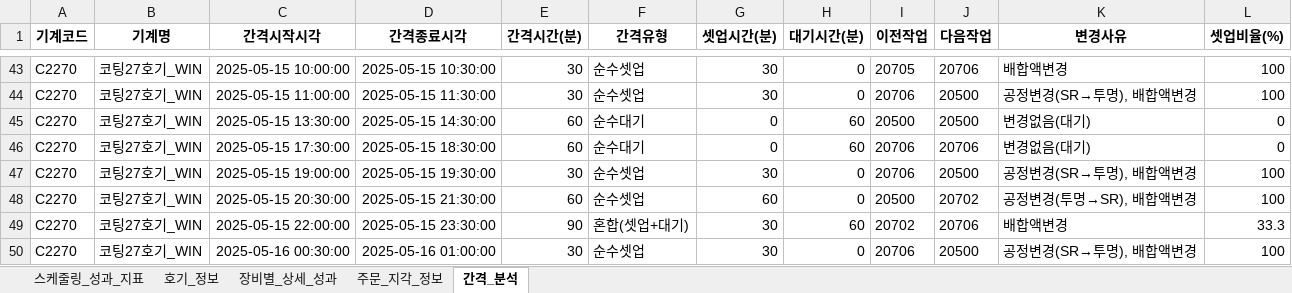
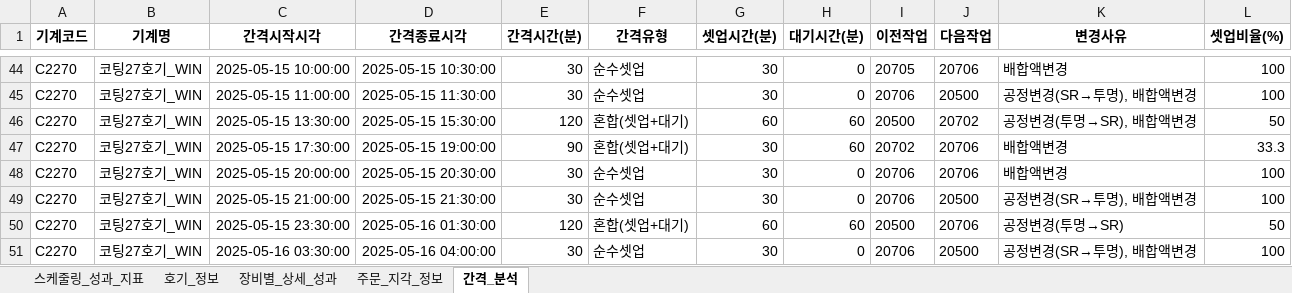
Before and after one commit to Sohyun-B/production-scheduling-system, an Excel workbook: python_engine/data/output/0829 스케줄링결과.xlsx, sheet 간격_분석, drawn as a sheet; only a part is shown, gaps mark what is left out; values as stored, in another font and other column widths than the file's, no borders; addresses are those after the commit; the diff covers the shown part only; the diff names each change by its address in the sheet, - before the commit and + after, or states it on an @@ line.

```diff
--- a/python_engine/data/output/0829 스케줄링결과.xlsx (sheet 간격_분석)
+++ b/python_engine/data/output/0829 스케줄링결과.xlsx (sheet 간격_분석)
-D46 (간격종료시각): 2025-05-15 14:30:00
+D46 (간격종료시각): 2025-05-15 15:30:00
-E46 (간격시간(분)): 60
+E46 (간격시간(분)): 120
-F46:F47 (간격유형): 순수대기
+F46:F47 (간격유형): 혼합(셋업+대기)
-G46 (셋업시간(분)): 0
+G46 (셋업시간(분)): 60
-J46 (다음작업): 20500
+J46 (다음작업): 20702
-K46 (변경사유): 변경없음(대기)
+K46 (변경사유): 공정변경(투명→SR), 배합액변경
-L46 (셋업비율(%)): 0
+L46 (셋업비율(%)): 50
-D47 (간격종료시각): 2025-05-15 18:30:00
+D47 (간격종료시각): 2025-05-15 19:00:00
-E47 (간격시간(분)): 60
+E47 (간격시간(분)): 90
-G47 (셋업시간(분)): 0
+G47 (셋업시간(분)): 30
-I47 (이전작업): 20706
+I47 (이전작업): 20702
-K47 (변경사유): 변경없음(대기)
+K47 (변경사유): 배합액변경
-L47 (셋업비율(%)): 0
+L47 (셋업비율(%)): 33.3
-C48 (간격시작시각): 2025-05-15 19:00:00
+C48 (간격시작시각): 2025-05-15 20:00:00
-D48 (간격종료시각): 2025-05-15 19:30:00
+D48 (간격종료시각): 2025-05-15 20:30:00
-J48 (다음작업): 20500
+J48 (다음작업): 20706
-K48 (변경사유): 공정변경(SR→투명), 배합액변경
+K48 (변경사유): 배합액변경
-C49 (간격시작시각): 2025-05-15 20:30:00
+C49 (간격시작시각): 2025-05-15 21:00:00
-E49 (간격시간(분)): 60
+E49 (간격시간(분)): 30
-G49 (셋업시간(분)): 60
+G49 (셋업시간(분)): 30
-I49 (이전작업): 20500
+I49 (이전작업): 20706
-J49 (다음작업): 20702
+J49 (다음작업): 20500
-K49 (변경사유): 공정변경(투명→SR), 배합액변경
+K49 (변경사유): 공정변경(SR→투명), 배합액변경
-C50 (간격시작시각): 2025-05-15 22:00:00
+C50 (간격시작시각): 2025-05-15 23:30:00
-D50 (간격종료시각): 2025-05-15 23:30:00
+D50 (간격종료시각): 2025-05-16 01:30:00
-E50 (간격시간(분)): 90
+E50 (간격시간(분)): 120
-G50 (셋업시간(분)): 30
+G50 (셋업시간(분)): 60
-I50 (이전작업): 20702
+I50 (이전작업): 20500
-K50 (변경사유): 배합액변경
+K50 (변경사유): 공정변경(투명→SR)
-L50 (셋업비율(%)): 33.3
+L50 (셋업비율(%)): 50
-C51 (간격시작시각): 2025-05-16 00:30:00
+C51 (간격시작시각): 2025-05-16 03:30:00
-D51 (간격종료시각): 2025-05-16 01:00:00
+D51 (간격종료시각): 2025-05-16 04:00:00
```
Also changed, not shown: 2 added rows, 1 removed row and 92 edited cells elsewhere in this sheet, sheet 호기_정보, sheet 장비별_상세_성과, sheet 주문_지각_정보, sheet 스케줄링_성과_지표, python_engine/data/input/python_input.xlsx, python_engine/result_subprocess_5.xlsx, 34 other files.
